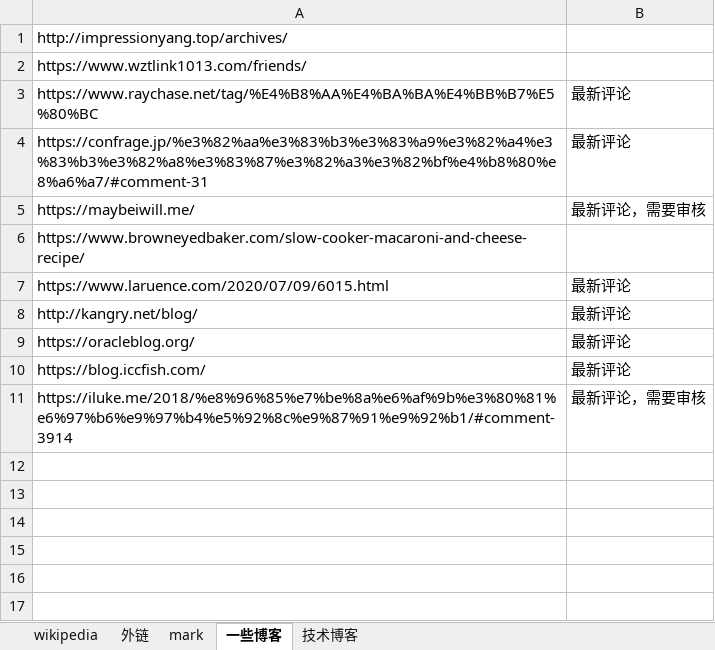
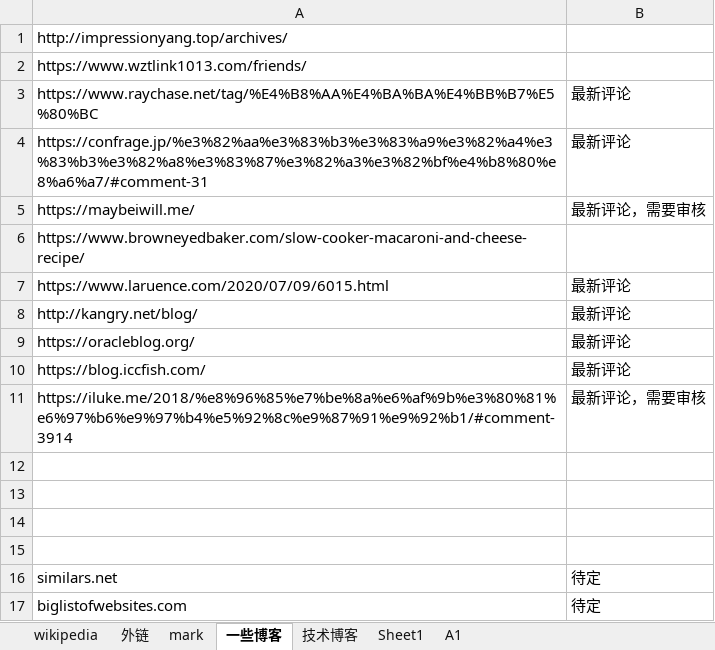
Before and after one commit to nalani5210/markdown.github.io, an Excel workbook: 外链/外链.xlsx, sheet 一些博客, drawn as a sheet; values as stored, in another font and other column widths than the file's, no borders; the diff names each change by its address in the sheet, - before the commit and + after, or states it on an @@ line.

```diff
--- a/外链/外链.xlsx (sheet 一些博客)
+++ b/外链/外链.xlsx (sheet 一些博客)
+sheet tab: Sheet1
+sheet tab: A1
+row 12: (empty)
+row 13: (empty)
+row 14: (empty)
+row 15: (empty)
+row 16: similars.net | 待定
+row 17: biglistofwebsites.com | 待定
```
Also changed, not shown: 外链/json compare/jsoncompare.org/jsoncompare.org-backlinks-subdomains-live-05-Feb-2021.xlsx, 外链/json compare/jsoncompare.org/jsoncompare.org-referringdomains-subdomains-live-05-Feb-2021.xlsx, 5 other files.
